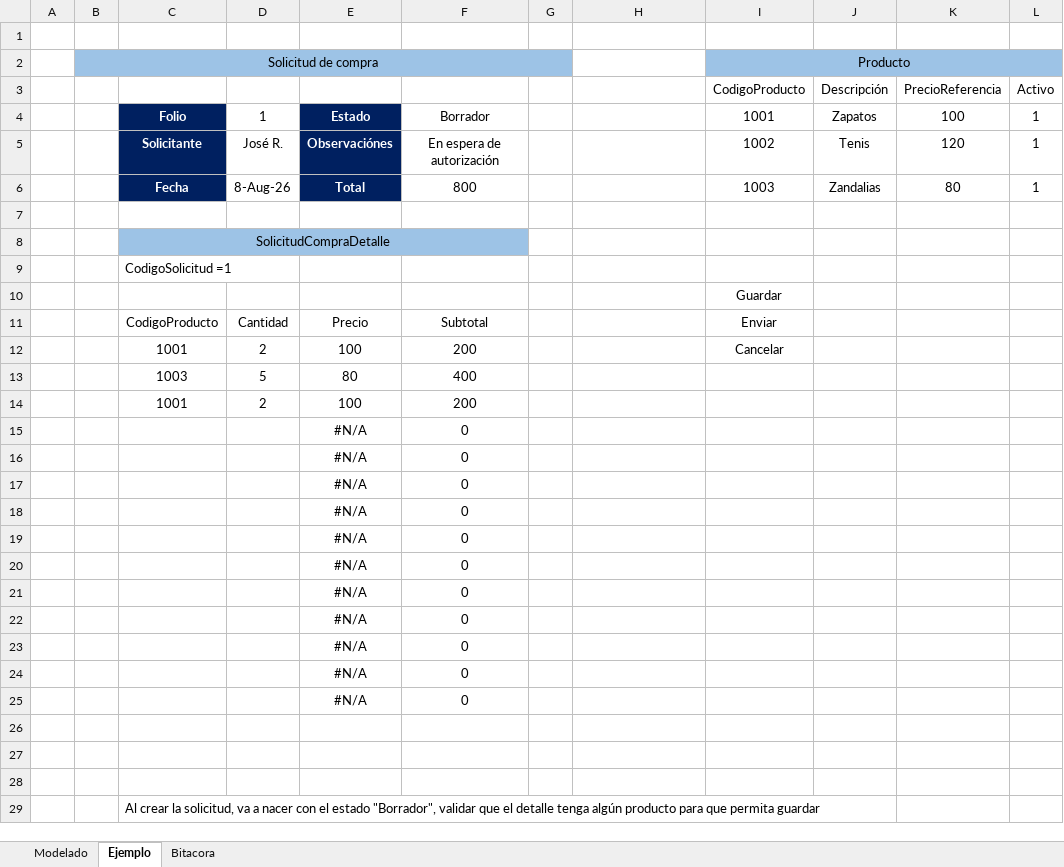
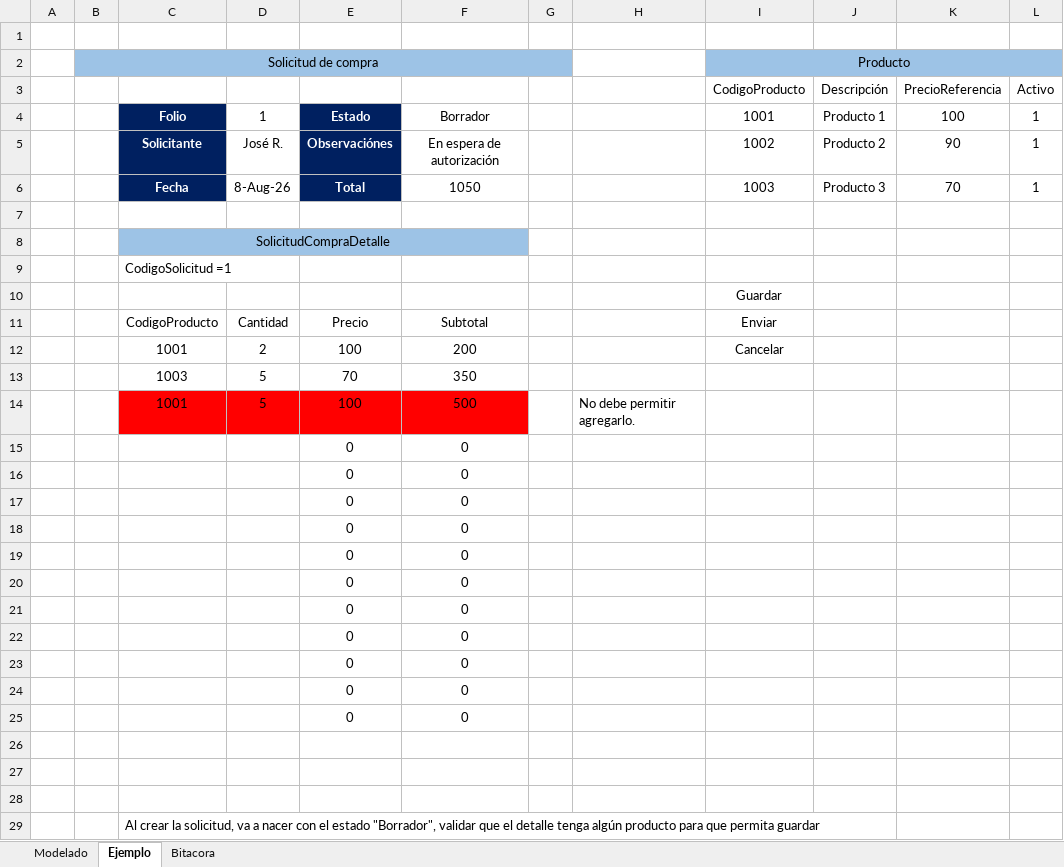
Before and after one commit to RBJos/Etapa-2.-Modelar-y-resolver-en-memoria, an Excel workbook: Bosquejo de entidades..xlsx, sheet Ejemplo, drawn as a sheet; only a part is shown; values as stored, in another font and other column widths than the file's, no borders; removed rows and columns are numbered as before the commit, all else as after; the diff names each change by its address in the sheet, - before the commit and + after, or states it on an @@ line.

```diff
--- a/Bosquejo de entidades..xlsx (sheet Ejemplo)
+++ b/Bosquejo de entidades..xlsx (sheet Ejemplo)
-J4 (Descripción): Zapatos
+J4 (Descripción): Producto 1
-J5 (Descripción): Tenis
+J5 (Descripción): Producto 2
-K5 (PrecioReferencia): 120
+K5 (PrecioReferencia): 90
-F6: 800
+F6: 1050
-J6 (Descripción): Zandalias
+J6 (Descripción): Producto 3
-K6 (PrecioReferencia): 80
+K6 (PrecioReferencia): 70
-E13: 80
+E13: 70
-F13: 400
+F13: 350
-row 14:  |  | 1001 | 2 | 100 | 200
-row 15:  |  |  |  | #N/A | 0
-row 16:  |  |  |  | #N/A | 0
-row 17:  |  |  |  | #N/A | 0
-row 18:  |  |  |  | #N/A | 0
-row 19:  |  |  |  | #N/A | 0
-row 20:  |  |  |  | #N/A | 0
-row 21:  |  |  |  | #N/A | 0
-row 22:  |  |  |  | #N/A | 0
-row 23:  |  |  |  | #N/A | 0
-row 24:  |  |  |  | #N/A | 0
-row 25:  |  |  |  | #N/A | 0
+row 14:  |  | 1001 | 5 | 100 | 500 |  | No debe permitir agregarlo.
+row 15:  |  |  |  | 0 | 0
+row 16:  |  |  |  | 0 | 0
+row 17:  |  |  |  | 0 | 0
+row 18:  |  |  |  | 0 | 0
+row 19:  |  |  |  | 0 | 0
+row 20:  |  |  |  | 0 | 0
+row 21:  |  |  |  | 0 | 0
+row 22:  |  |  |  | 0 | 0
+row 23:  |  |  |  | 0 | 0
+row 24:  |  |  |  | 0 | 0
+row 25:  |  |  |  | 0 | 0
```
Also changed, not shown: sheet Modelado, sheet Bitacora, charts or pictures.
